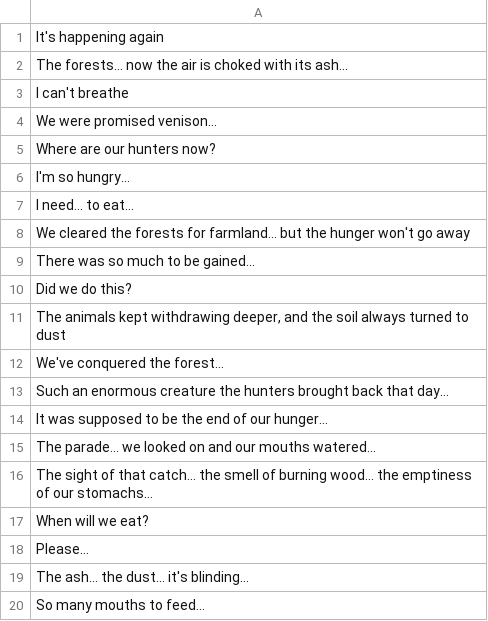
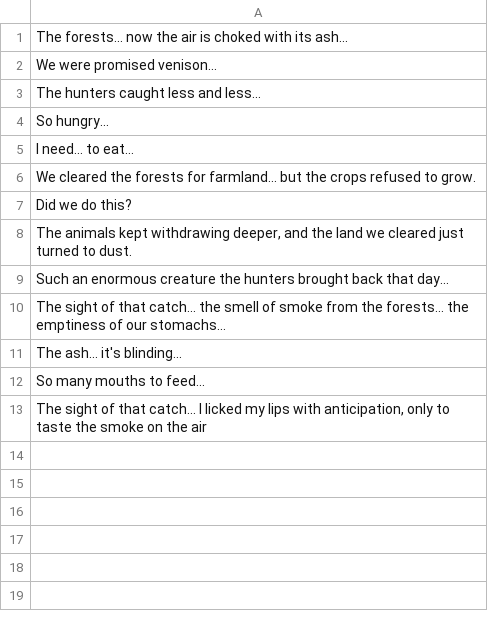
Before and after one commit to Fornan-II/FeastWeek, a CSV file: Feast-URP/Assets/Misc Data/Ghost Dialogue - Sheet1.csv, drawn as a sheet.

Commit message:
Adding itch.io link to Main Menu + updating ghost dialogue

```diff
--- a/Feast-URP/Assets/Misc Data/Ghost Dialogue - Sheet1.csv
+++ b/Feast-URP/Assets/Misc Data/Ghost Dialogue - Sheet1.csv
@@ -1,20 +1,13 @@
-It's happening again
 The forests... now the air is choked with its ash...
-I can't breathe
 We were promised venison...
-Where are our hunters now?
-I'm so hungry...
+The hunters caught less and less...
+So hungry...
 I need... to eat...
-We cleared the forests for farmland... but the hunger won't go away
-There was so much to be gained...
+We cleared the forests for farmland... but the crops refused to grow.
 Did we do this?
-"The animals kept withdrawing deeper, and the soil always turned to dust"
-We've conquered the forest...
+"The animals kept withdrawing deeper, and the land we cleared just turned to dust."
 Such an enormous creature the hunters brought back that day...
-It was supposed to be the end of our hunger...
-The parade... we looked on and our mouths watered...
-The sight of that catch... the smell of burning wood... the emptiness of our stomachs...
-When will we eat?
-Please...
-The ash... the dust... it's blinding...
+The sight of that catch... the smell of smoke from the forests... the emptiness of our stomachs...
+The ash... it's blinding...
 So many mouths to feed...
+"The sight of that catch... I licked my lips with anticipation, only to taste the smoke on the air"
```
Also changed, not shown: 12 other files.
